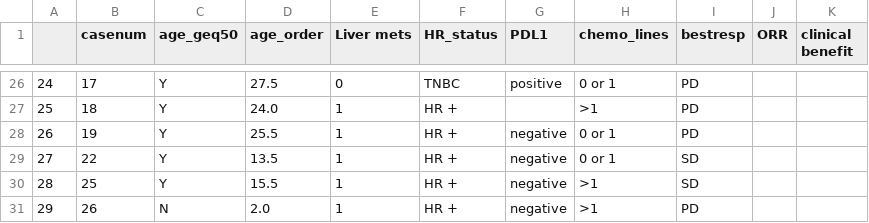
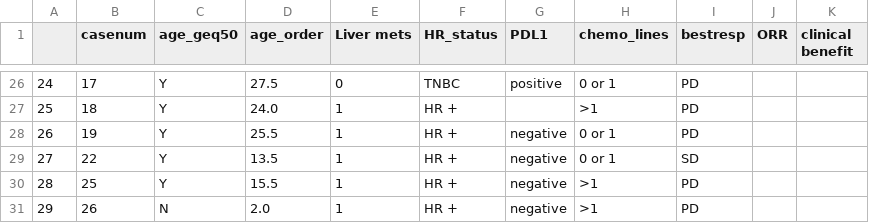
Before and after one commit to Breast-Oncology-Computational-Group/NIMBUS, a CSV file: data/clinical attributes comut.csv, drawn as a sheet; only a part is shown, gaps mark what is left out.

```diff
--- a/data/clinical attributes comut.csv
+++ b/data/clinical attributes comut.csv
@@ -29,3 +29,3 @@
 27,22,Y,13.5,1,HR +,negative,0 or 1,SD,,
-28,25,Y,15.5,1,HR +,negative,>1,SD,,
+28,25,Y,15.5,1,HR +,negative,>1,PD,,
 29,26,N,2.0,1,HR +,negative,>1,PD,,
```
Also changed, not shown: 23 other files.
